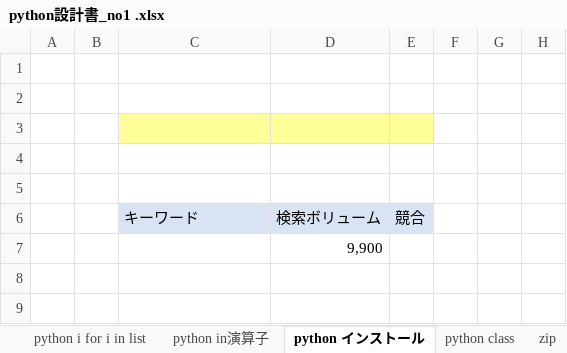
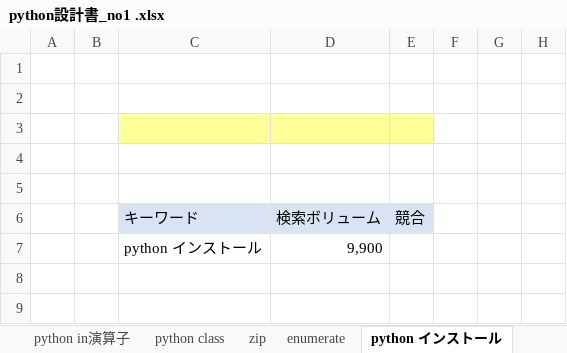
Before and after one commit to soshi16/demo2, an Excel workbook: 記事設計/python設計書_no1 .xlsx, sheet python インストール, drawn as a sheet; only a part is shown; values as stored, in another font and other column widths than the file's, no borders; the diff names each change by its address in the sheet, - before the commit and + after, or states it on an @@ line.

```diff
--- a/記事設計/python設計書_no1 .xlsx (sheet python インストール)
+++ b/記事設計/python設計書_no1 .xlsx (sheet python インストール)
@@ sheet tab order changed: python in演算子 | python class | zip | enumerate | python インストール @@
-C7 (キーワード): (empty)
+C7 (キーワード): python インストール
```
Also changed, not shown: sheet 目次, other sheet tabs.
